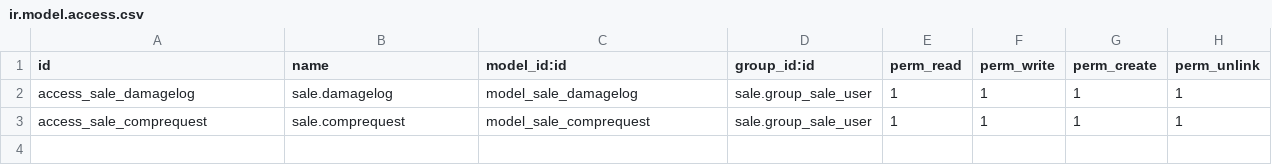
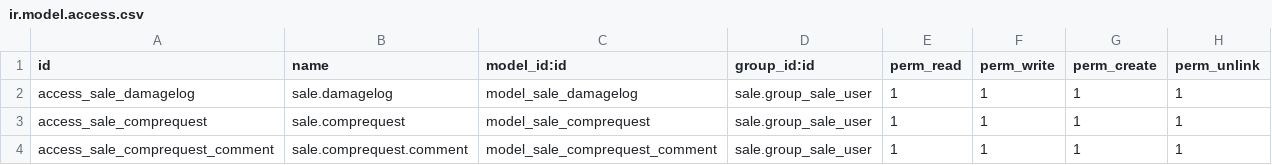
Before and after one commit to credativUK/credativ-addons, a CSV file: sale_damagelog/security/ir.model.access.csv, drawn as a sheet; the diff names each change by its address in the sheet, - before the commit and + after, or states it on an @@ line.

Commit message:
[IMP] Move field requirements to the confirm action, tweak perms

```diff
--- a/sale_damagelog/security/ir.model.access.csv
+++ b/sale_damagelog/security/ir.model.access.csv
+row 4: access_sale_comprequest_comment | sale.comprequest.comment | model_sale_comprequest_comment | sale.group_sale_user | 1 | 1 | 1 | 1
```
Also changed, not shown: 2 other files.
